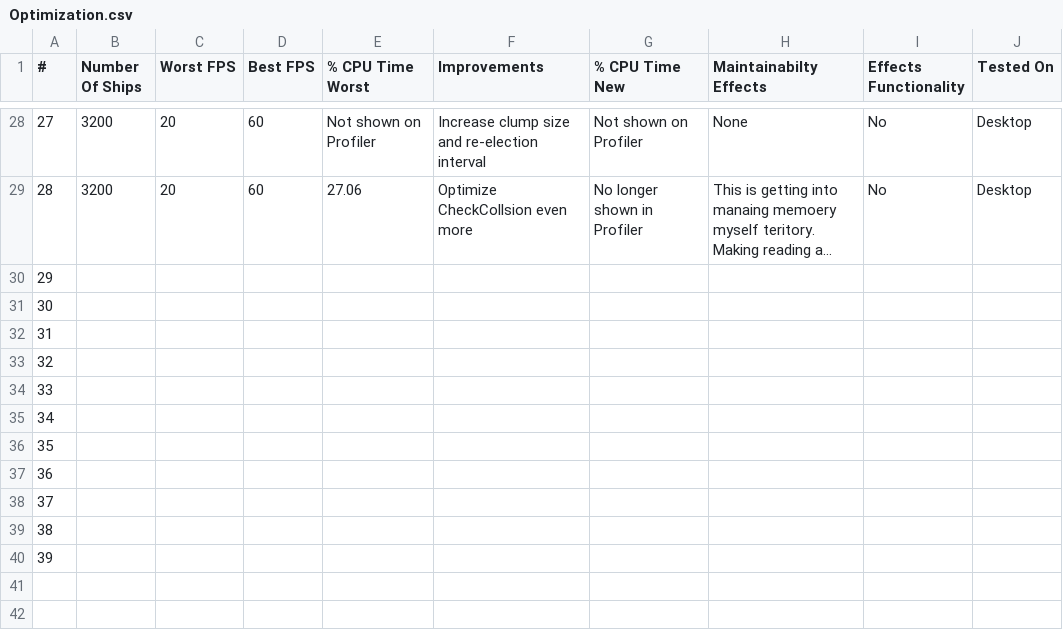
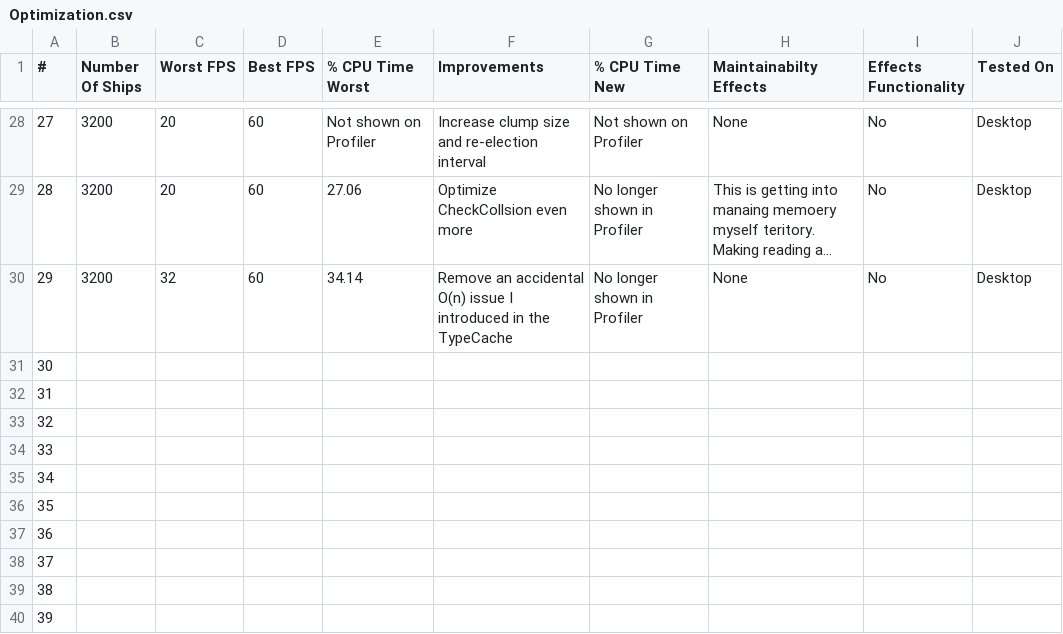
Before and after one commit to Foxxite/GameDevSamples, a CSV file: Samples/8. Optimization/Optimization.csv, drawn as a sheet; only a part is shown, gaps mark what is left out; long unchanged cells end in …; removed rows and columns are numbered as before the commit, all else as after; the diff names each change by its address in the sheet, - before the commit and + after, or states it on an @@ line.

Commit message:
Fix typecache O(n) issue

```diff
--- a/Samples/8. Optimization/Optimization.csv
+++ b/Samples/8. Optimization/Optimization.csv
+row 30: 29 | 3200 | 32 | 60 | 34.14 | Remove an accidental O(n) issue I introduced in the TypeCache | No longer shown in Profiler | None | No | Desktop
@@ column A (#) renumbered between rows 31 and 40 @@
-row 40: 39
```
Also changed, not shown: 1 other file.
